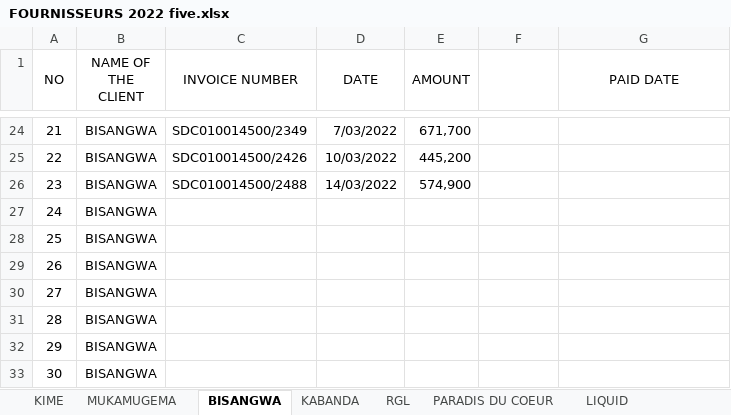
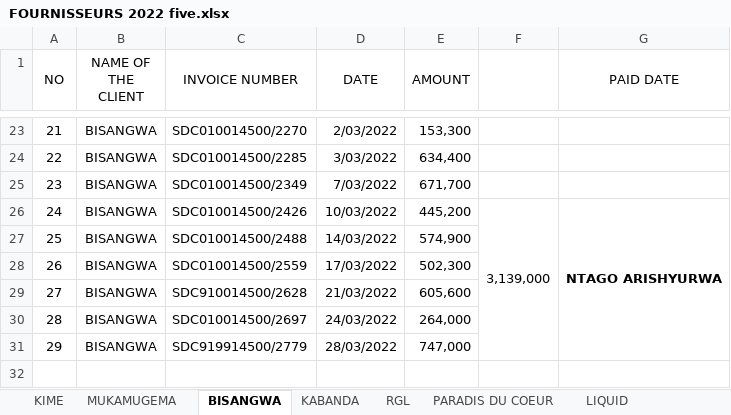
Before and after one commit to iradukunda123/Work, an Excel workbook: Fivetofive Hotel/FOURNISSEURS 2022 five.xlsx, sheet BISANGWA, drawn as a sheet; only a part is shown, gaps mark what is left out; values as stored, in another font and other column widths than the file's, no borders; removed rows and columns are numbered as before the commit, all else as after; the diff covers the shown part only; the diff names each change by its address in the sheet, - before the commit and + after, or states it on an @@ line.

```diff
--- a/Fivetofive Hotel/FOURNISSEURS 2022 five.xlsx (sheet BISANGWA)
+++ b/Fivetofive Hotel/FOURNISSEURS 2022 five.xlsx (sheet BISANGWA)
-C23 (INVOICE NUMBER): SDC010014500/2349
+C23 (INVOICE NUMBER): SDC010014500/2270
-D23 (DATE): 7/03/2022
+D23 (DATE): 2/03/2022
-E23 (AMOUNT): 671,700
+E23 (AMOUNT): 153,300
-C24 (INVOICE NUMBER): SDC010014500/2426
+C24 (INVOICE NUMBER): SDC010014500/2285
-D24 (DATE): 10/03/2022
+D24 (DATE): 3/03/2022
-E24 (AMOUNT): 445,200
+E24 (AMOUNT): 634,400
-C25 (INVOICE NUMBER): SDC010014500/2488
+C25 (INVOICE NUMBER): SDC010014500/2349
-D25 (DATE): 14/03/2022
+D25 (DATE): 7/03/2022
-E25 (AMOUNT): 574,900
+E25 (AMOUNT): 671,700
-C26 (INVOICE NUMBER): (empty)
+C26 (INVOICE NUMBER): SDC010014500/2426
-D26 (DATE): (empty)
+D26 (DATE): 10/03/2022
-E26 (AMOUNT): (empty)
+E26 (AMOUNT): 445,200
-F26: (empty)
+F26: 3,139,000
+F26:F31 merged
-G26 (PAID DATE): (empty)
+G26 (PAID DATE): NTAGO ARISHYURWA
+G26:G31 merged
-C27 (INVOICE NUMBER): (empty)
+C27 (INVOICE NUMBER): SDC010014500/2488
-D27 (DATE): (empty)
+D27 (DATE): 14/03/2022
-E27 (AMOUNT): (empty)
+E27 (AMOUNT): 574,900
-C28 (INVOICE NUMBER): (empty)
+C28 (INVOICE NUMBER): SDC010014500/2559
-D28 (DATE): (empty)
+D28 (DATE): 17/03/2022
-E28 (AMOUNT): (empty)
+E28 (AMOUNT): 502,300
-C29 (INVOICE NUMBER): (empty)
+C29 (INVOICE NUMBER): SDC910014500/2628
-D29 (DATE): (empty)
+D29 (DATE): 21/03/2022
-E29 (AMOUNT): (empty)
+E29 (AMOUNT): 605,600
-C30 (INVOICE NUMBER): (empty)
+C30 (INVOICE NUMBER): SDC010014500/2697
-D30 (DATE): (empty)
+D30 (DATE): 24/03/2022
-E30 (AMOUNT): (empty)
+E30 (AMOUNT): 264,000
-C31 (INVOICE NUMBER): (empty)
+C31 (INVOICE NUMBER): SDC919914500/2779
-D31 (DATE): (empty)
+D31 (DATE): 28/03/2022
-E31 (AMOUNT): (empty)
+E31 (AMOUNT): 747,000
-row 33: 30 | BISANGWA
```
Also changed, not shown: 1 added row, 3 removed rows, 53 edited cells and merged cells elsewhere in this sheet, 1 other file.
